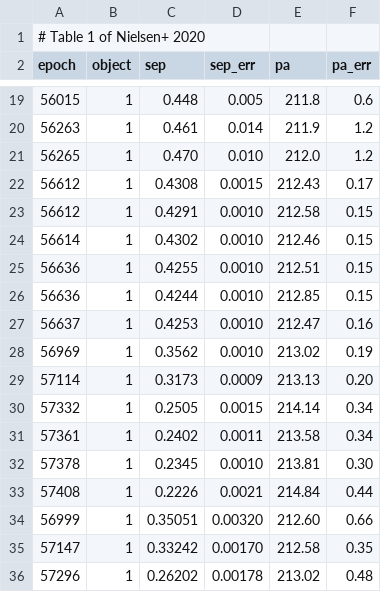
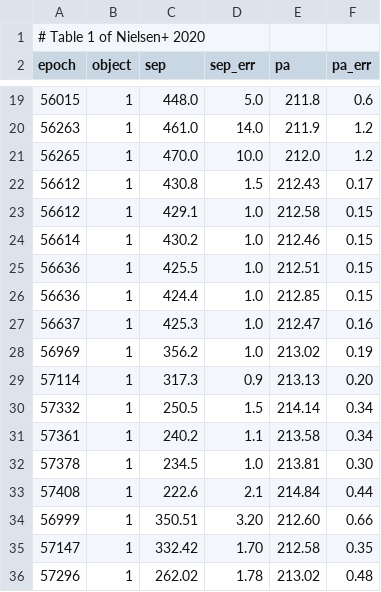
Before and after one commit to sblunt/orbitize, a CSV file: orbitize/example_data/betaPic.csv, drawn as a sheet; only a part is shown, gaps mark what is left out; the diff covers the shown part only.

```diff
--- a/orbitize/example_data/betaPic.csv
+++ b/orbitize/example_data/betaPic.csv
@@ -19,18 +19,18 @@ epoch,object,sep,sep_err,pa,pa_err
-56015,1, 0.448,0.005,211.8,0.6
-56263,1, 0.461,0.014,211.9,1.2
-56265,1, 0.470,0.010,212.0,1.2
-56612,1, 0.4308,0.0015,212.43,0.17
-56612,1, 0.4291,0.0010,212.58,0.15
-56614,1, 0.4302,0.0010,212.46,0.15
-56636,1, 0.4255,0.0010,212.51,0.15
-56636,1,0.4244,0.0010,212.85,0.15
-56637,1, 0.4253,0.0010,212.47,0.16
-56969,1, 0.3562,0.0010,213.02,0.19
-57114,1, 0.3173,0.0009,213.13,0.20
-57332,1, 0.2505,0.0015,214.14,0.34
-57361,1, 0.2402,0.0011,213.58,0.34
-57378,1, 0.2345,0.0010,213.81,0.30
-57408,1, 0.2226,0.0021,214.84,0.44
-56999,1,0.35051,0.00320,212.60,0.66
-57147,1, 0.33242,0.00170,212.58,0.35
-57296,1, 0.26202,0.00178,213.02,0.48
+56015,1,448.0,5.0,211.8,0.6
+56263,1,461.0,14.0,211.9,1.2
+56265,1,470.0,10.0,212.0,1.2
+56612,1,430.8,1.5,212.43,0.17
+56612,1,429.1,1.0,212.58,0.15
+56614,1,430.2,1.0,212.46,0.15
+56636,1,425.5,1.0,212.51,0.15
+56636,1,424.4,1.0,212.85,0.15
+56637,1,425.3,1.0,212.47,0.16
+56969,1,356.2,1.0,213.02,0.19
+57114,1,317.3,0.9,213.13,0.20
+57332,1,250.5,1.5,214.14,0.34
+57361,1,240.2,1.1,213.58,0.34
+57378,1,234.5,1.0,213.81,0.30
+57408,1,222.6,2.1,214.84,0.44
+56999,1,350.51,3.20,212.60,0.66
+57147,1,332.42,1.70,212.58,0.35
+57296,1,262.02,1.78,213.02,0.48
```
Also changed, not shown: 56 edited cells elsewhere in this file.
